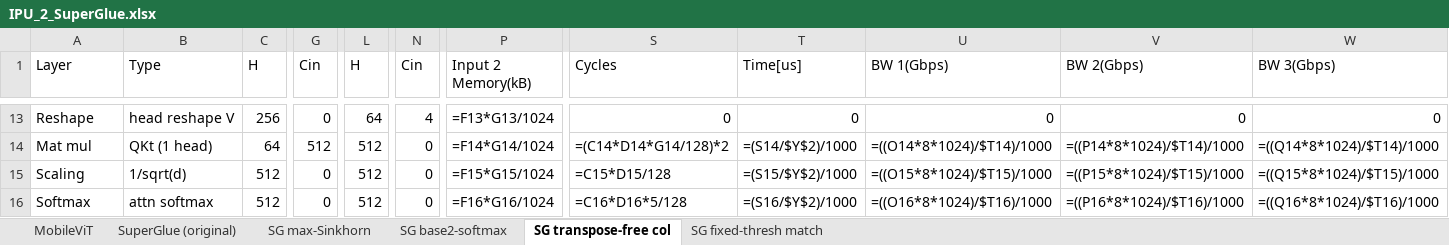
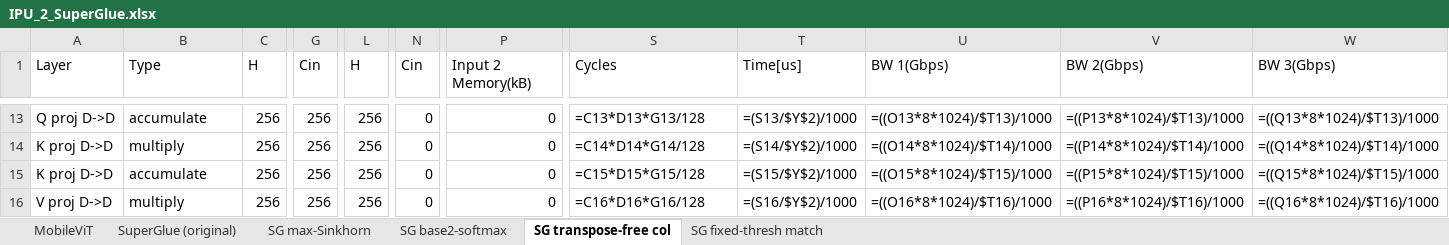
Before and after one commit to yarden-carmi/ipu-emulator, an Excel workbook: IPU_2_SuperGlue.xlsx, sheet SG transpose-free col, drawn as a sheet; only a part is shown, gaps mark what is left out; values as stored, in another font and other column widths than the file's, no cell formats; formulas without a stored value are shown as written; the diff covers the shown part only; the diff names each change by its address in the sheet, - before the commit and + after, or states it on an @@ line.

```diff
--- a/IPU_2_SuperGlue.xlsx (sheet SG transpose-free col)
+++ b/IPU_2_SuperGlue.xlsx (sheet SG transpose-free col)
-A13 (Layer): Reshape
+A13 (Layer): Q proj D->D
-B13 (Type): head reshape V
+B13 (Type): accumulate
-G13 (Cin): 0
+G13 (Cin): 256
-L13 (H): 64
+L13 (H): 256
-N13 (Cin): 4
+N13 (Cin): 0
-P13 (Input 2 Memory(kB)): =F13*G13/1024
+P13 (Input 2 Memory(kB)): 0
-S13 (Cycles): 0
+S13 (Cycles): =C13*D13*G13/128
-T13 (Time[us]): 0
+T13 (Time[us]): =(S13/$Y$2)/1000
-U13 (BW 1(Gbps)): 0
+U13 (BW 1(Gbps)): =((O13*8*1024)/$T13)/1000
-V13 (BW 2(Gbps)): 0
+V13 (BW 2(Gbps)): =((P13*8*1024)/$T13)/1000
-W13 (BW 3(Gbps)): 0
+W13 (BW 3(Gbps)): =((Q13*8*1024)/$T13)/1000
-A14 (Layer): Mat mul
+A14 (Layer): K proj D->D
-B14 (Type): QKt (1 head)
+B14 (Type): multiply
-C14 (H): 64
+C14 (H): 256
-G14 (Cin): 512
+G14 (Cin): 256
-L14:L16 (H): 512
+L14:L16 (H): 256
-P14 (Input 2 Memory(kB)): =F14*G14/1024
+P14 (Input 2 Memory(kB)): 0
-S14 (Cycles): =(C14*D14*G14/128)*2
+S14 (Cycles): =C14*D14*G14/128
-A15 (Layer): Scaling
+A15 (Layer): K proj D->D
-B15 (Type): 1/sqrt(d)
+B15 (Type): accumulate
-C15:C16 (H): 512
+C15:C16 (H): 256
-G15:G16 (Cin): 0
+G15:G16 (Cin): 256
-P15 (Input 2 Memory(kB)): =F15*G15/1024
+P15 (Input 2 Memory(kB)): 0
-S15 (Cycles): =C15*D15/128
+S15 (Cycles): =C15*D15*G15/128
-A16 (Layer): Softmax
+A16 (Layer): V proj D->D
-B16 (Type): attn softmax
+B16 (Type): multiply
-P16 (Input 2 Memory(kB)): =F16*G16/1024
+P16 (Input 2 Memory(kB)): 0
-S16 (Cycles): =C16*D16*5/128
+S16 (Cycles): =C16*D16*G16/128
```
Also changed, not shown: 35 added rows, 3 removed rows, 217 edited cells and merged cells elsewhere in this sheet, sheet SuperGlue (original), sheet SG base2-softmax, sheet SG fixed-thresh match, sheet SG max-Sinkhorn, cell formats, 1 other file.
